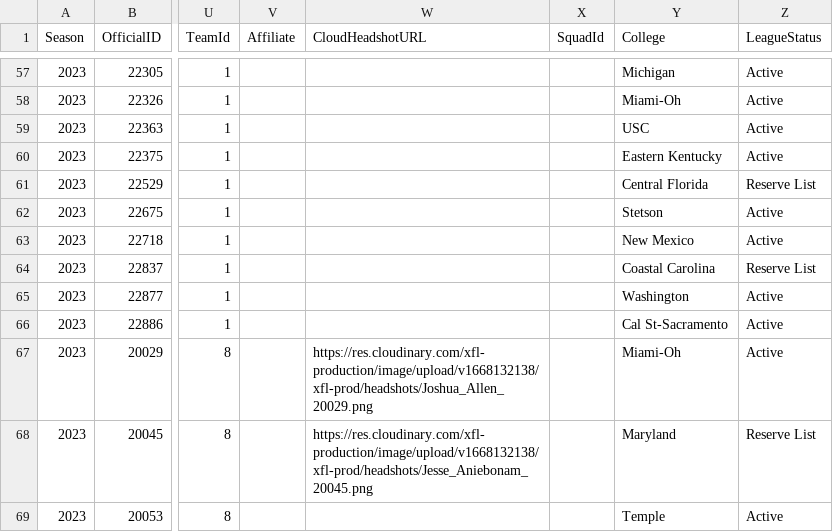
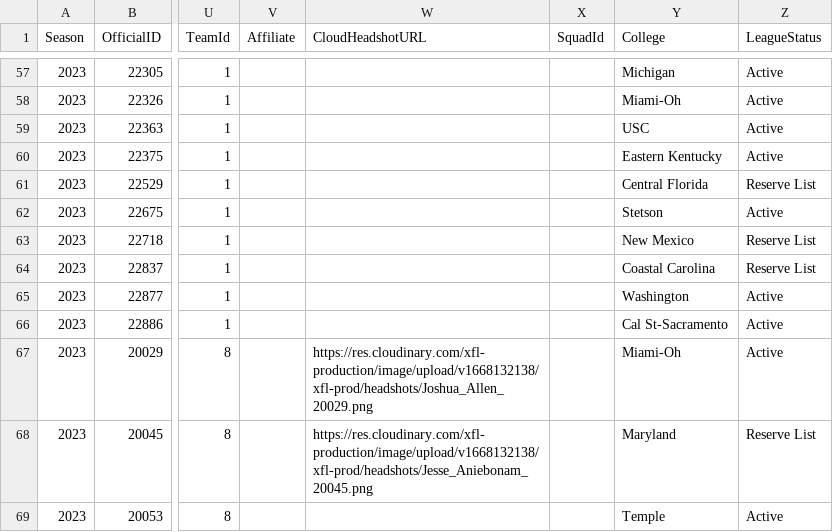
Before and after one commit to armstjc/xfl-2023-data-repository, a CSV file: rosters/2023_xfl_roster.csv, drawn as a sheet; only a part is shown, gaps mark what is left out; the diff names each change by its address in the sheet, - before the commit and + after, or states it on an @@ line.

```diff
--- a/rosters/2023_xfl_roster.csv
+++ b/rosters/2023_xfl_roster.csv
-Z63 (LeagueStatus): Active
+Z63 (LeagueStatus): Reserve List
```
Also changed, not shown: pbp/single_game/csv/FOOTBALL_XFL_2023_2_19_SEA@DC.csv, player_info/participation_data/csv/FOOTBALL_XFL_2023_2_23_STL@SEA.csv, 54 other files.
